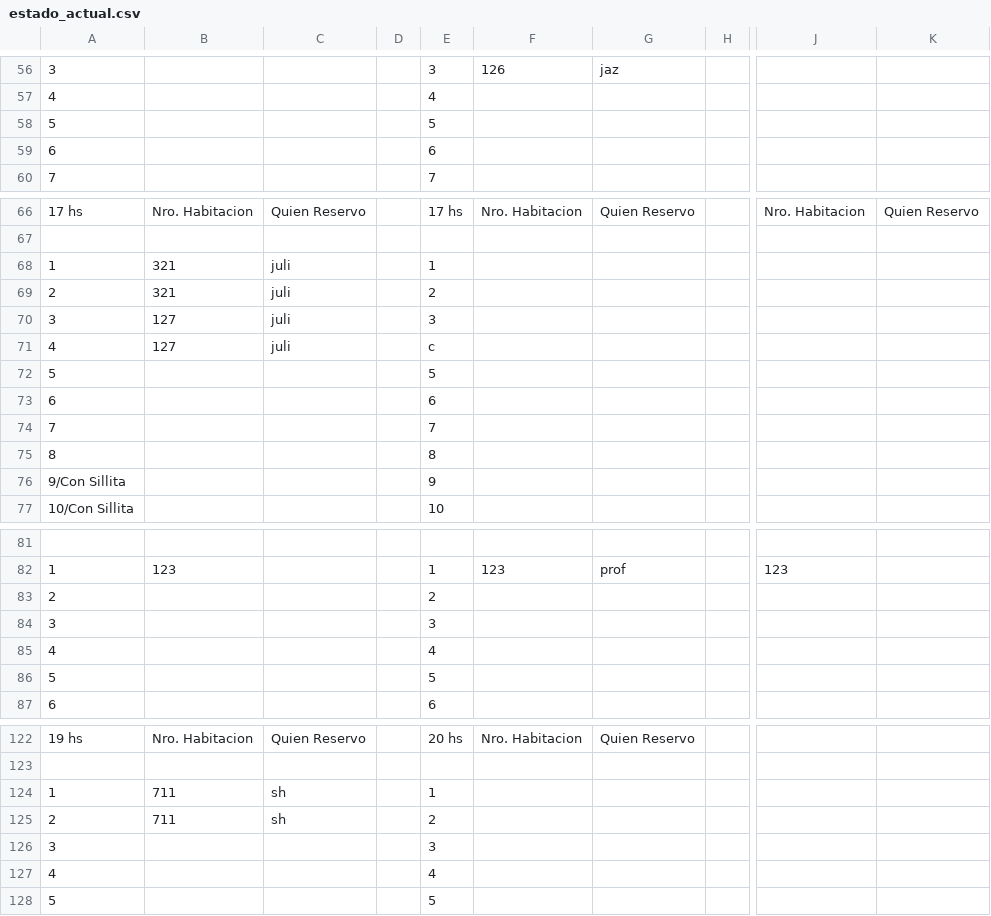
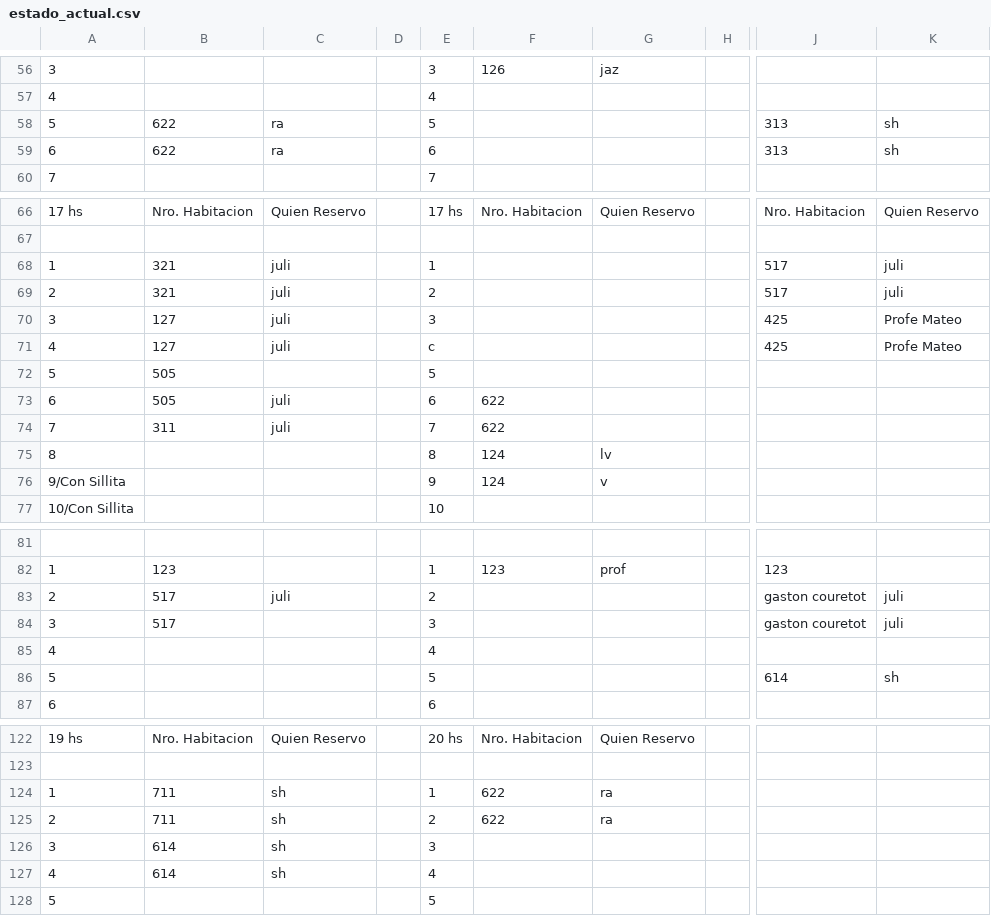
Before and after one commit to Ov6Ar6oz/monitor-google-sheet, a CSV file: estado_actual.csv, drawn as a sheet; only a part is shown, gaps mark what is left out; the diff covers the shown part only; the diff names each change by its address in the sheet, - before the commit and + after, or states it on an @@ line.

```diff
--- a/estado_actual.csv
+++ b/estado_actual.csv
-B58:B59: (empty)
+B58:B59: 622
-C58:C59: (empty)
+C58:C59: ra
-J58:J59: (empty)
+J58:J59: 313
-K58:K59: (empty)
+K58:K59: sh
-J68:J69: (empty)
+J68:J69: 517
-K68:K69: (empty)
+K68:K69: juli
-J70:J71: (empty)
+J70:J71: 425
-K70:K71: (empty)
+K70:K71: Profe Mateo
-B72:B73: (empty)
+B72:B73: 505
-C73:C74: (empty)
+C73:C74: juli
-F73:F74: (empty)
+F73:F74: 622
-B74: (empty)
+B74: 311
-F75:F76: (empty)
+F75:F76: 124
-G75: (empty)
+G75: lv
-G76: (empty)
+G76: v
-B83:B84: (empty)
+B83:B84: 517
-C83: (empty)
+C83: juli
-J83:J84: (empty)
+J83:J84: gaston couretot
-K83:K84: (empty)
+K83:K84: juli
-J86: (empty)
+J86: 614
-K86: (empty)
+K86: sh
-F124:F125: (empty)
+F124:F125: 622
-G124:G125: (empty)
+G124:G125: ra
-B126:B127: (empty)
+B126:B127: 614
-C126:C127: (empty)
+C126:C127: sh
```
Also changed, not shown: 13 edited cells elsewhere in this file, estado_anterior.csv.
